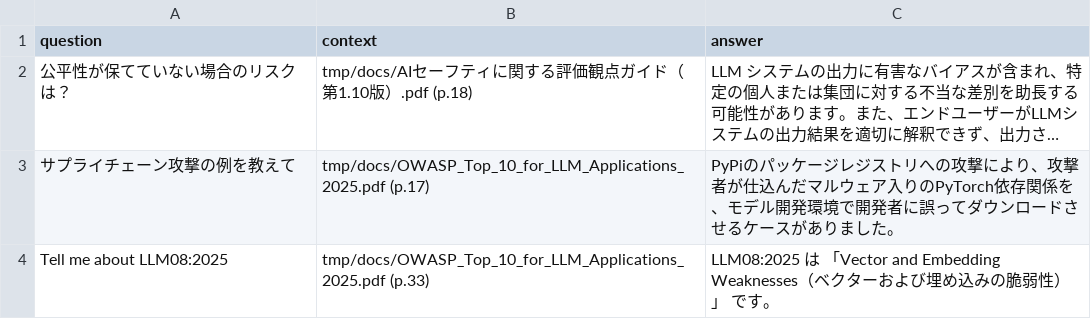
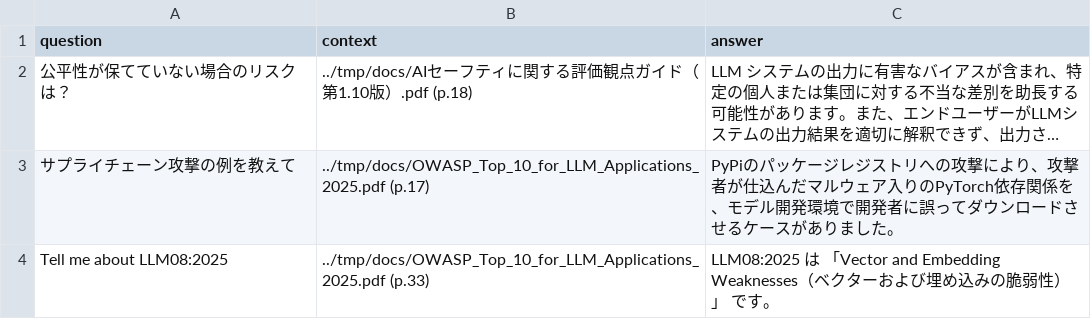
Before and after one commit to GenerativeAgents/training-llm-application-development, a CSV file: day2/data/examples.csv, drawn as a sheet; long unchanged cells end in …; the diff names each change by its address in the sheet, - before the commit and + after, or states it on an @@ line.

```diff
--- a/day2/data/examples.csv
+++ b/day2/data/examples.csv
-B2 (context): tmp/docs/AIセーフテ…
+B2 (context): ../tmp/docs/AIセーフテ…
-B3 (context): tmp/docs/OWASP_Top_10_for_LLM_Applications_2025.pdf (p.17)
+B3 (context): ../tmp/docs/OWASP_Top_10_for_LLM_Applications_2025.pdf (p.17)
-B4 (context): tmp/docs/OWASP_Top_10_for_LLM_Applications_2025.pdf (p.33)
+B4 (context): ../tmp/docs/OWASP_Top_10_for_LLM_Applications_2025.pdf (p.33)
```
Also changed, not shown: 1 other file.
